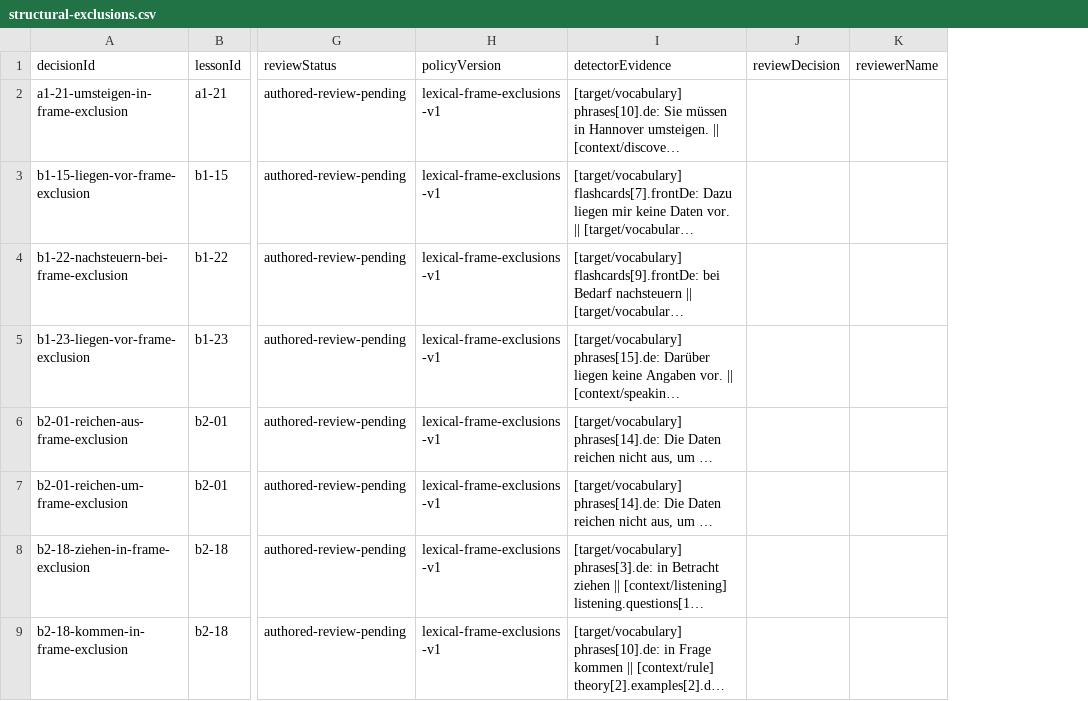
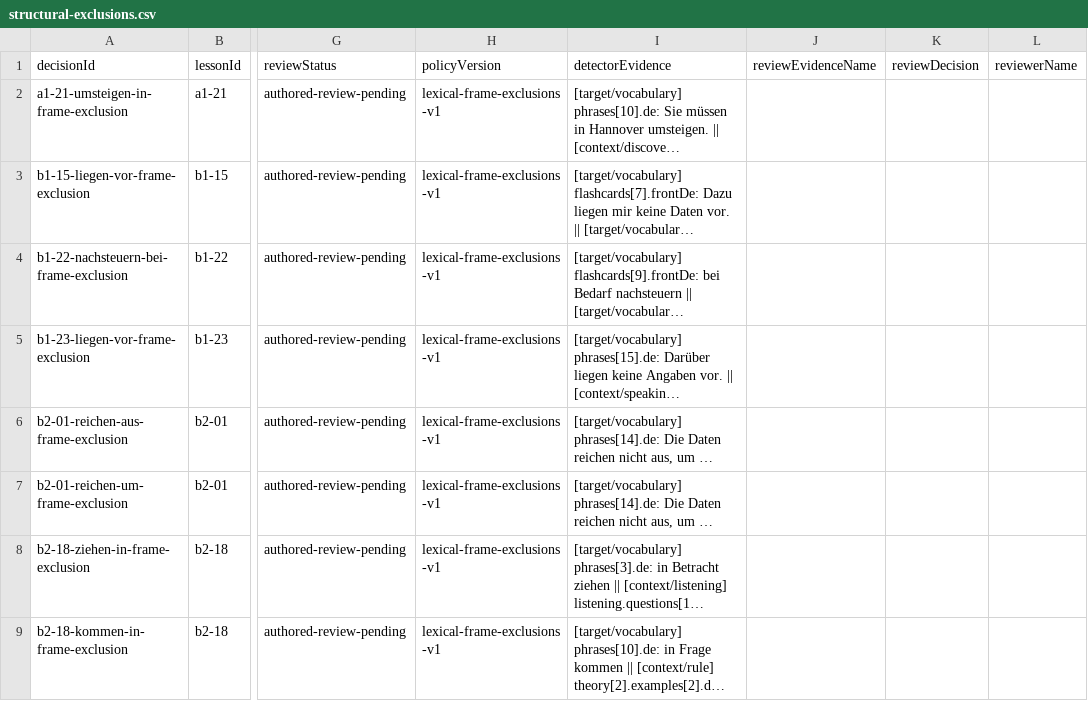
Before and after one commit to naderba69/wegberlin, a CSV file: reports/lexical-review-packet/structural-exclusions.csv, drawn as a sheet; only a part is shown, gaps mark what is left out; long unchanged cells end in …; the diff names each change by its address in the sheet, - before the commit and + after, or states it on an @@ line.

Commit message:
Protect named P0-99 exclusion evidence references
Co-authored-by: arena-agent <297053741+arena-agent@users.noreply.github.com>

```diff
--- a/reports/lexical-review-packet/structural-exclusions.csv
+++ b/reports/lexical-review-packet/structural-exclusions.csv
+column J (reviewEvidenceName), empty
```
Also changed, not shown: 11 other files.
